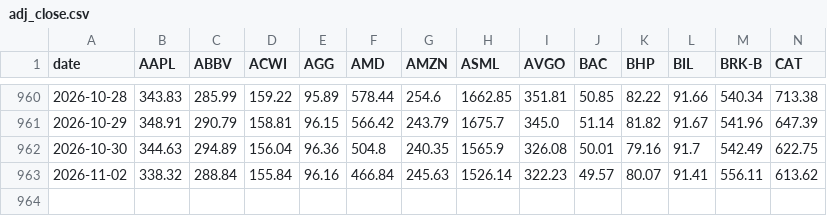
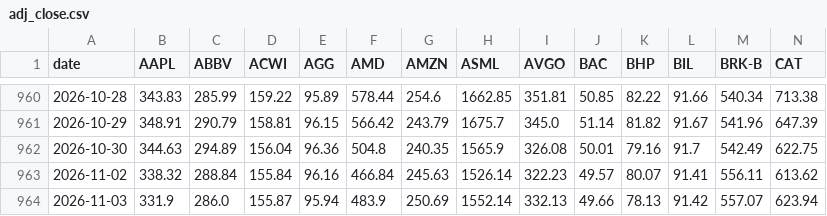
Before and after one commit to YnHaddad/wealth-risk-dashboard, a CSV file: data/market/adj_close.csv, drawn as a sheet; only a part is shown, gaps mark what is left out; rows hold the shown columns only; the diff names each change by its address in the sheet, - before the commit and + after, or states it on an @@ line.

```diff
--- a/data/market/adj_close.csv
+++ b/data/market/adj_close.csv
+row 964: 2026-11-03 | 331.9 | 286.0 | 155.87 | 95.94 | 483.9 | 250.69 | 1552.14 | 332.13 | 49.66 | 78.13 | 91.42 | 557.07 | 623.94
```
Also changed, not shown: data/market/close.csv, data/market/dividends.csv, 1 other file.
